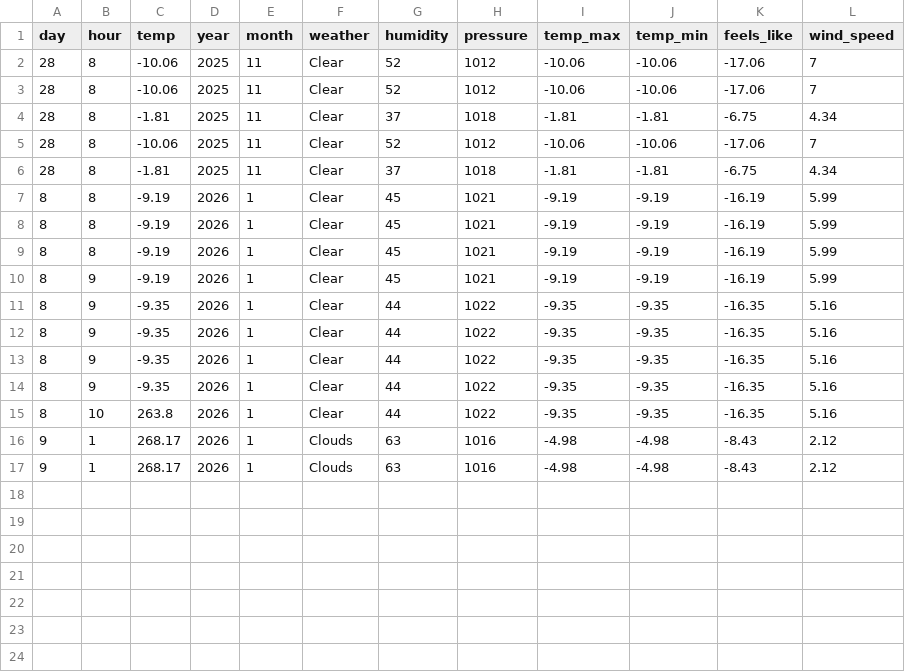
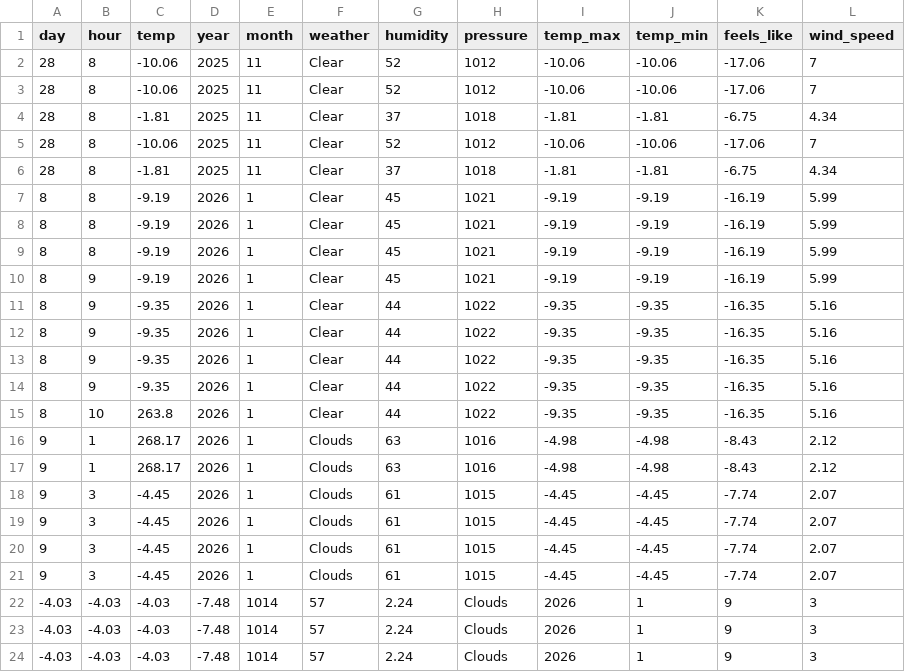
Before and after one commit to poslam/sem7-ds, a CSV file: ia/labs/4/logs/weather.csv, drawn as a sheet; the diff names each change by its address in the sheet, - before the commit and + after, or states it on an @@ line.

```diff
--- a/ia/labs/4/logs/weather.csv
+++ b/ia/labs/4/logs/weather.csv
+row 18: 9 | 3 | -4.45 | 2026 | 1 | Clouds | 61 | 1015 | -4.45 | -4.45 | -7.74 | 2.07
+row 19: 9 | 3 | -4.45 | 2026 | 1 | Clouds | 61 | 1015 | -4.45 | -4.45 | -7.74 | 2.07
+row 20: 9 | 3 | -4.45 | 2026 | 1 | Clouds | 61 | 1015 | -4.45 | -4.45 | -7.74 | 2.07
+row 21: 9 | 3 | -4.45 | 2026 | 1 | Clouds | 61 | 1015 | -4.45 | -4.45 | -7.74 | 2.07
+row 22: -4.03 | -4.03 | -4.03 | -7.48 | 1014 | 57 | 2.24 | Clouds | 2026 | 1 | 9 | 3
+row 23: -4.03 | -4.03 | -4.03 | -7.48 | 1014 | 57 | 2.24 | Clouds | 2026 | 1 | 9 | 3
+row 24: -4.03 | -4.03 | -4.03 | -7.48 | 1014 | 57 | 2.24 | Clouds | 2026 | 1 | 9 | 3
```
Also changed, not shown: 21 other files.
